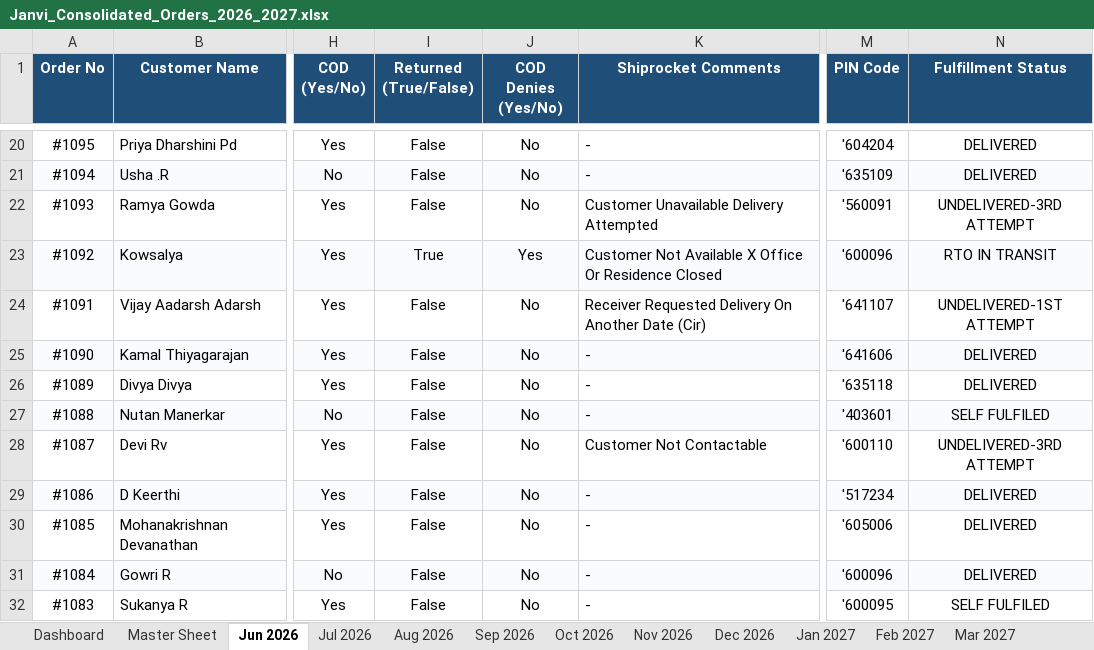
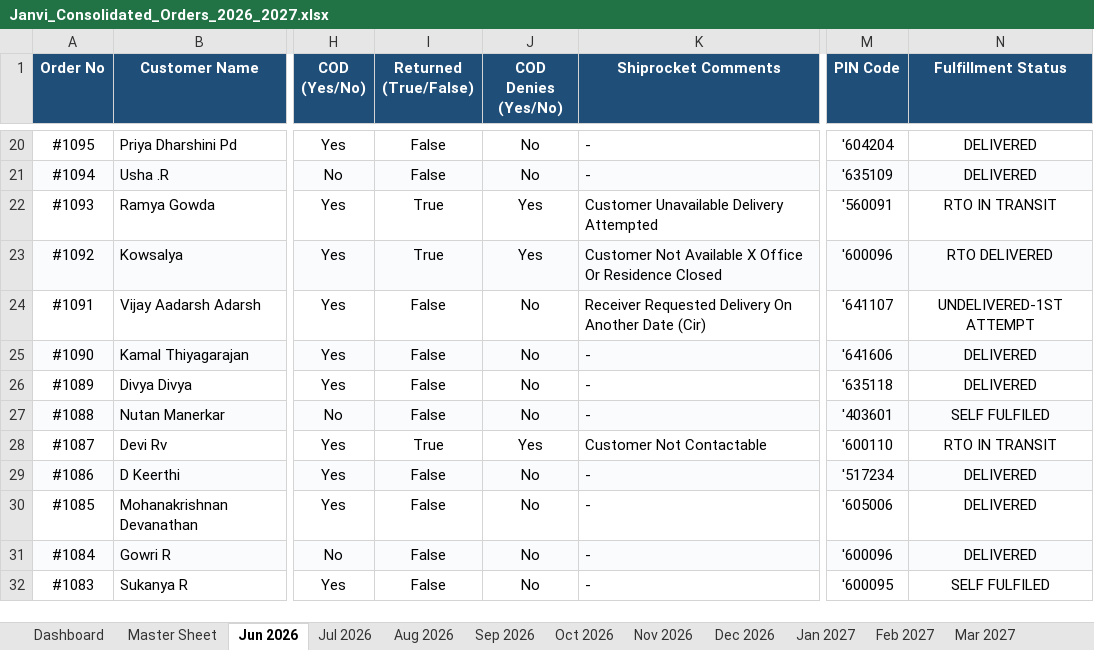
Before and after one commit to nrm-web/JANVI-AIKA-Website-Orders, an Excel workbook: Janvi_Consolidated_Orders_2026_2027.xlsx, sheet Jun 2026, drawn as a sheet; only a part is shown, gaps mark what is left out; values as stored, in another font and other column widths than the file's, no borders; the diff covers the shown part only; the diff names each change by its address in the sheet, - before the commit and + after, or states it on an @@ line.

```diff
--- a/Janvi_Consolidated_Orders_2026_2027.xlsx (sheet Jun 2026)
+++ b/Janvi_Consolidated_Orders_2026_2027.xlsx (sheet Jun 2026)
-I22 (Returned (True/False)): False
+I22 (Returned (True/False)): True
-J22 (COD Denies (Yes/No)): No
+J22 (COD Denies (Yes/No)): Yes
-N22 (Fulfillment Status): UNDELIVERED-3RD ATTEMPT
+N22 (Fulfillment Status): RTO IN TRANSIT
-N23 (Fulfillment Status): RTO IN TRANSIT
+N23 (Fulfillment Status): RTO DELIVERED
-I28 (Returned (True/False)): False
+I28 (Returned (True/False)): True
-J28 (COD Denies (Yes/No)): No
+J28 (COD Denies (Yes/No)): Yes
-N28 (Fulfillment Status): UNDELIVERED-3RD ATTEMPT
+N28 (Fulfillment Status): RTO IN TRANSIT
```
Also changed, not shown: 1 added row, 9 edited cells and cell formats elsewhere in this sheet, sheet Master Sheet, sheet Jul 2026, sheet Dashboard, 1 other file.
